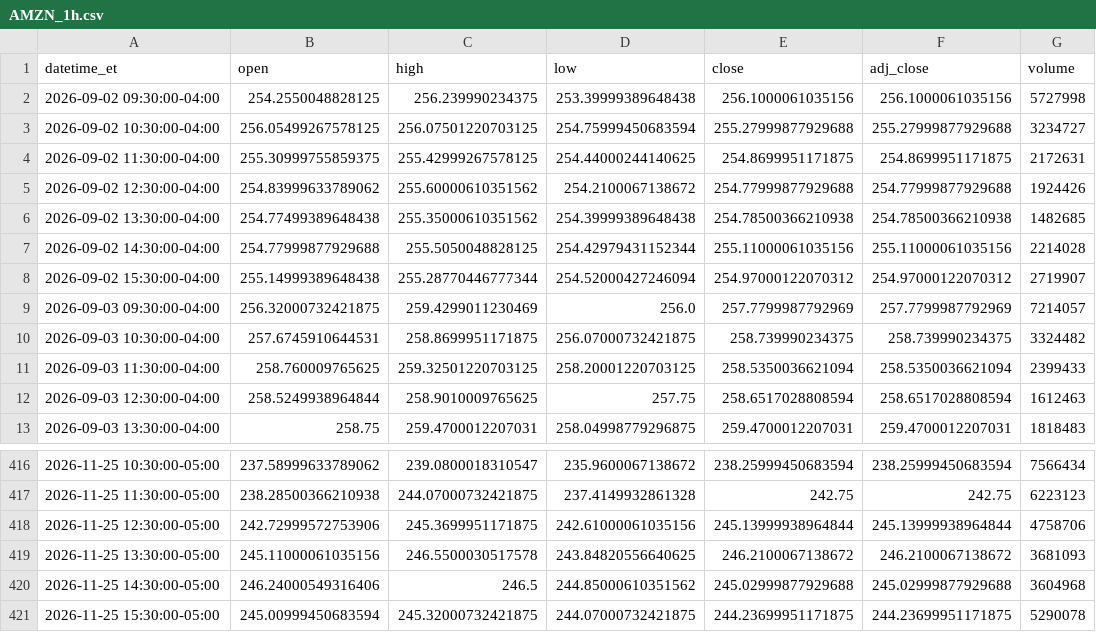
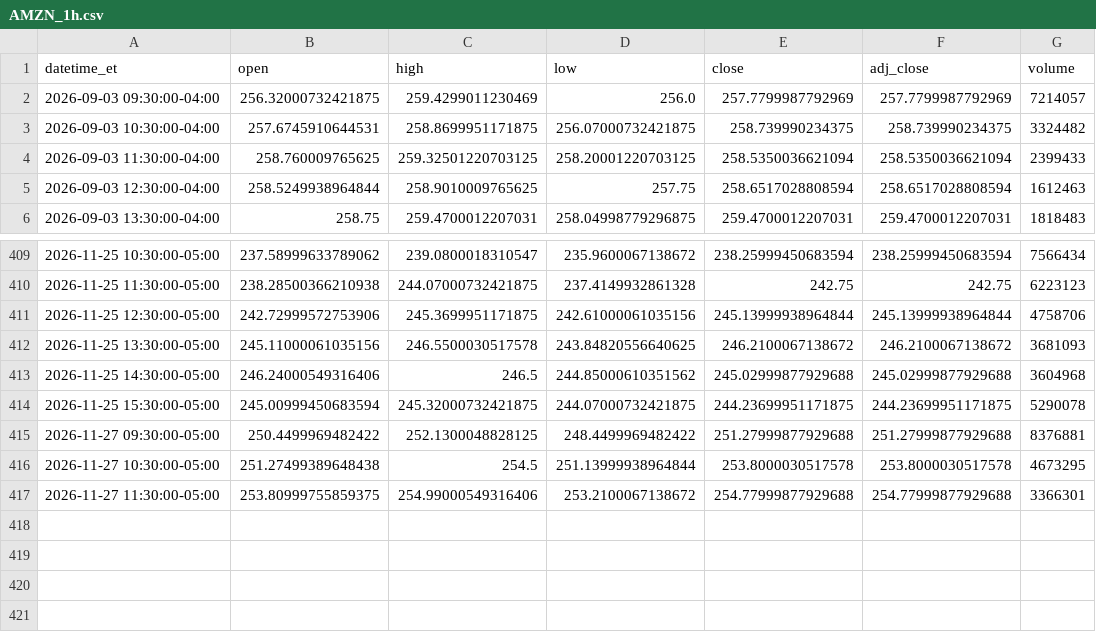
Before and after one commit to shihaosjtu-rgb/daily-stock-scan, a CSV file: data/AMZN_1h.csv, drawn as a sheet; only a part is shown, gaps mark what is left out; removed rows and columns are numbered as before the commit, all else as after; the diff names each change by its address in the sheet, - before the commit and + after, or states it on an @@ line.

```diff
--- a/data/AMZN_1h.csv
+++ b/data/AMZN_1h.csv
-row 2: 2026-09-02 09:30:00-04:00 | 254.2550048828125 | 256.239990234375 | 253.39999389648438 | 256.1000061035156 | 256.1000061035156 | 5727998
-row 3: 2026-09-02 10:30:00-04:00 | 256.05499267578125 | 256.07501220703125 | 254.75999450683594 | 255.27999877929688 | 255.27999877929688 | 3234727
-row 4: 2026-09-02 11:30:00-04:00 | 255.30999755859375 | 255.42999267578125 | 254.44000244140625 | 254.8699951171875 | 254.8699951171875 | 2172631
-row 5: 2026-09-02 12:30:00-04:00 | 254.83999633789062 | 255.60000610351562 | 254.2100067138672 | 254.77999877929688 | 254.77999877929688 | 1924426
-row 6: 2026-09-02 13:30:00-04:00 | 254.77499389648438 | 255.35000610351562 | 254.39999389648438 | 254.78500366210938 | 254.78500366210938 | 1482685
-row 7: 2026-09-02 14:30:00-04:00 | 254.77999877929688 | 255.5050048828125 | 254.42979431152344 | 255.11000061035156 | 255.11000061035156 | 2214028
-row 8: 2026-09-02 15:30:00-04:00 | 255.14999389648438 | 255.28770446777344 | 254.52000427246094 | 254.97000122070312 | 254.97000122070312 | 2719907
+row 415: 2026-11-27 09:30:00-05:00 | 250.4499969482422 | 252.1300048828125 | 248.4499969482422 | 251.27999877929688 | 251.27999877929688 | 8376881
+row 416: 2026-11-27 10:30:00-05:00 | 251.27499389648438 | 254.5 | 251.13999938964844 | 253.8000030517578 | 253.8000030517578 | 4673295
+row 417: 2026-11-27 11:30:00-05:00 | 253.80999755859375 | 254.99000549316406 | 253.2100067138672 | 254.77999877929688 | 254.77999877929688 | 3366301
```
Also changed, not shown: data/APP_1h.csv, data/AVGO_1h.csv, 33 other files.
